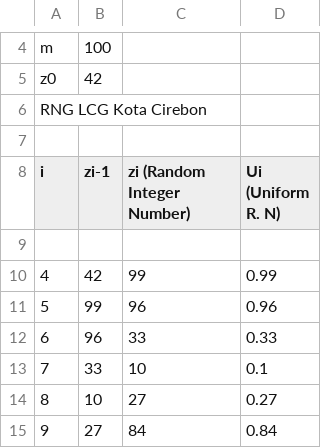
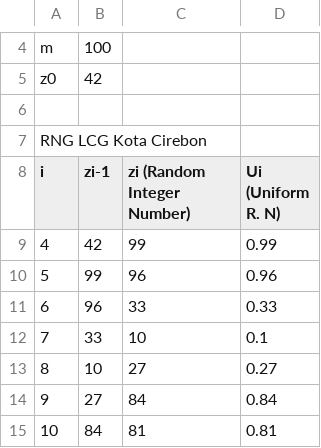
Before and after one commit to murfidnurhadi/RisetOpera, a CSV file: Dashboard-Kunjungan-Pasien/RNG_LCG.csv, drawn as a sheet; only a part is shown, gaps mark what is left out; the shorter side is filled out with more unchanged rows; the diff names each change by its address in the sheet, - before the commit and + after, or states it on an @@ line.

Commit message:
Update RNG_LCG.csv

```diff
--- a/Dashboard-Kunjungan-Pasien/RNG_LCG.csv
+++ b/Dashboard-Kunjungan-Pasien/RNG_LCG.csv
@@ column A (i) renumbered between rows 6 and 7 @@
-row 9: (empty)
```
